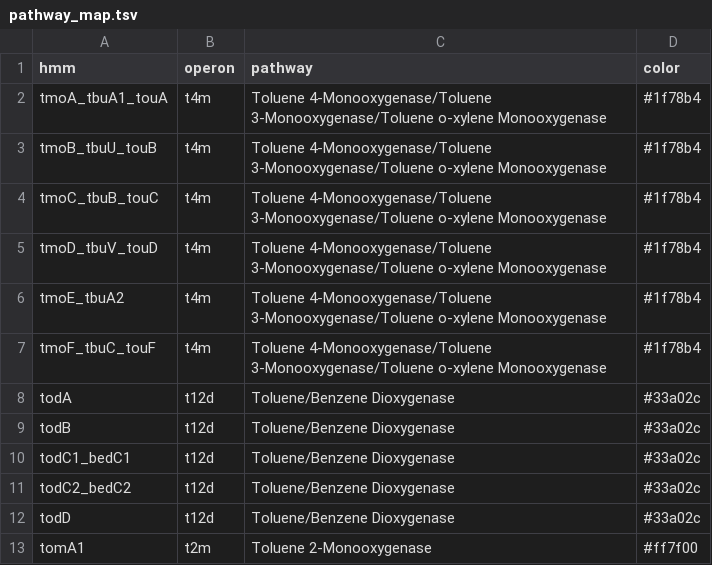
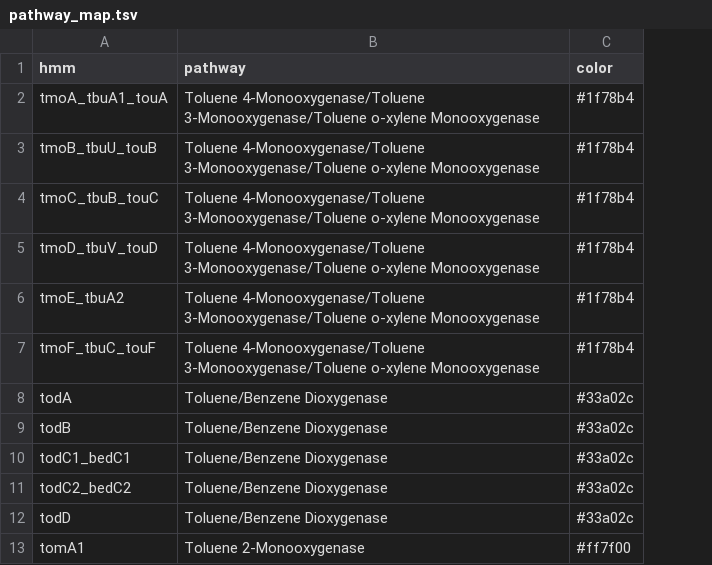
Before and after one commit to jqulr/BTEXgenie, a TSV file: btexhmm/data/pathway_map.tsv, drawn as a sheet; only a part is shown; the diff names each change by its address in the sheet, - before the commit and + after, or states it on an @@ line.

```diff
--- a/btexhmm/data/pathway_map.tsv
+++ b/btexhmm/data/pathway_map.tsv
-column B (operon), rows 2-13: t4m | t4m | t4m | t4m | t4m | t4m | t12d | t12d | t12d | t12d | t12d | t2m
```
Also changed, not shown: btexhmm/data/btex_to_KO_map.tsv, 3 other files.
